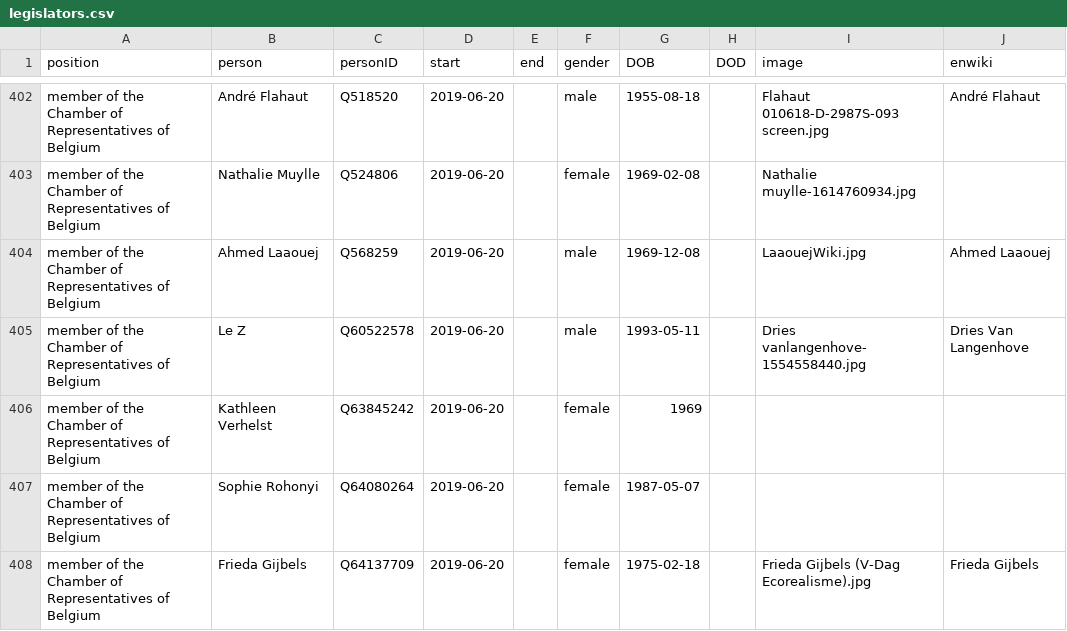
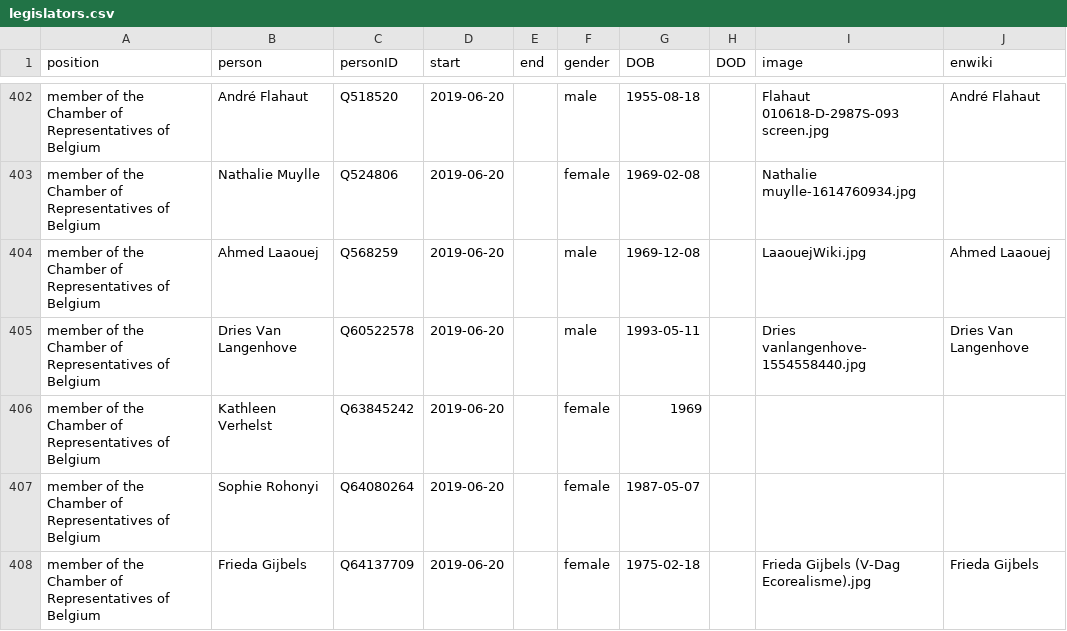
Before and after one commit to every-politician-scrapers/belgium-cabinet, a CSV file: html/legislators.csv, drawn as a sheet; only a part is shown, gaps mark what is left out.

```diff
--- a/html/legislators.csv
+++ b/html/legislators.csv
@@ -404,3 +404,3 @@ member of the Chamber of Representatives of Belgium,Nathalie Muylle,Q524806,2019
 member of the Chamber of Representatives of Belgium,Ahmed Laaouej,Q568259,2019-06-20,,male,1969-12-08,,LaaouejWiki.jpg,Ahmed Laaouej
-member of the Chamber of Representatives of Belgium,Le Z,Q60522578,2019-06-20,,male,1993-05-11,,Dries vanlangenhove-1554558440.jpg,Dries Van Langenhove
+member of the Chamber of Representatives of Belgium,Dries Van Langenhove,Q60522578,2019-06-20,,male,1993-05-11,,Dries vanlangenhove-1554558440.jpg,Dries Van Langenhove
 member of the Chamber of Representatives of Belgium,Kathleen Verhelst,Q63845242,2019-06-20,,female,1969,,,
```
Also changed, not shown: html/current.csv, html/holders21.csv, 2 other files.
